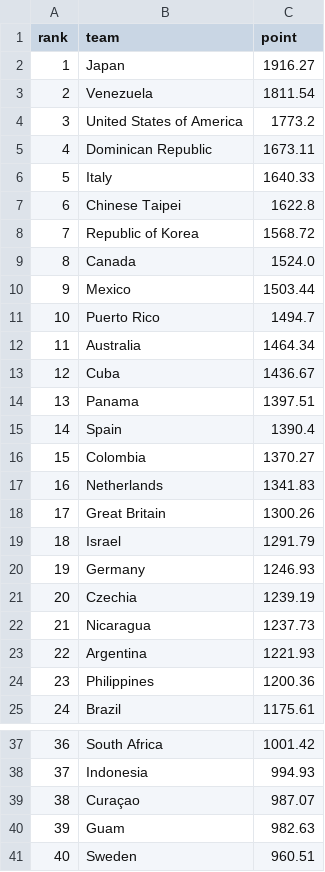
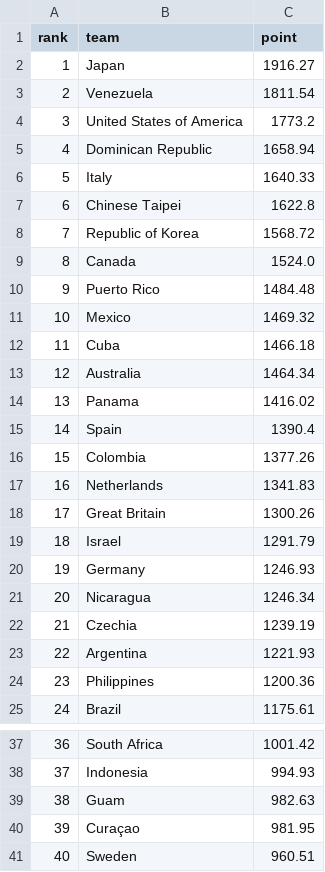
Before and after one commit to cafei-n/baseball_world, a CSV file: data/ranking.csv, drawn as a sheet; only a part is shown, gaps mark what is left out.

```diff
--- a/data/ranking.csv
+++ b/data/ranking.csv
@@ -4,3 +4,3 @@
 3,United States of America,1773.2
-4,Dominican Republic,1673.11
+4,Dominican Republic,1658.94
 5,Italy,1640.33
@@ -9,9 +9,9 @@
 8,Canada,1524.0
-9,Mexico,1503.44
-10,Puerto Rico,1494.7
-11,Australia,1464.34
-12,Cuba,1436.67
-13,Panama,1397.51
+9,Puerto Rico,1484.48
+10,Mexico,1469.32
+11,Cuba,1466.18
+12,Australia,1464.34
+13,Panama,1416.02
 14,Spain,1390.4
-15,Colombia,1370.27
+15,Colombia,1377.26
 16,Netherlands,1341.83
@@ -20,4 +20,4 @@
 19,Germany,1246.93
-20,Czechia,1239.19
-21,Nicaragua,1237.73
+20,Nicaragua,1246.34
+21,Czechia,1239.19
 22,Argentina,1221.93
@@ -38,4 +38,4 @@
 37,Indonesia,994.93
-38,Curaçao,987.07
-39,Guam,982.63
+38,Guam,982.63
+39,Curaçao,981.95
 40,Sweden,960.51
```
Also changed, not shown: data/ranking_history.csv, data/scraped_events.csv, 15 other files.
